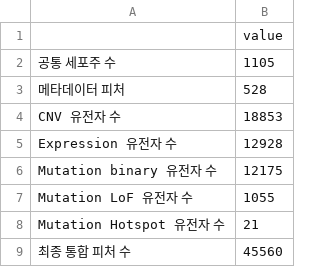
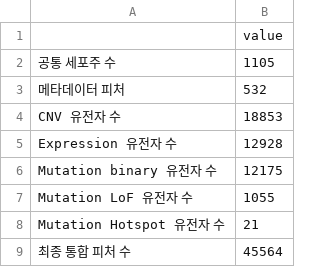
Before and after one commit to jsjyk/DEPMAP_26Q1, a CSV file: DepMap_26Q1_preprocessed/preprocessing_summary.csv, drawn as a sheet.

```diff
--- a/DepMap_26Q1_preprocessed/preprocessing_summary.csv
+++ b/DepMap_26Q1_preprocessed/preprocessing_summary.csv
@@ -2,3 +2,3 @@
 공통 세포주 수,1105
-메타데이터 피처,528
+메타데이터 피처,532
 CNV 유전자 수,18853
@@ -8,2 +8,2 @@ Mutation LoF 유전자 수,1055
 Mutation Hotspot 유전자 수,21
-최종 통합 피처 수,45560
+최종 통합 피처 수,45564
```
Also changed, not shown: DepMap_26Q1_preprocessed/metadata_raw.csv, 3 other files.
